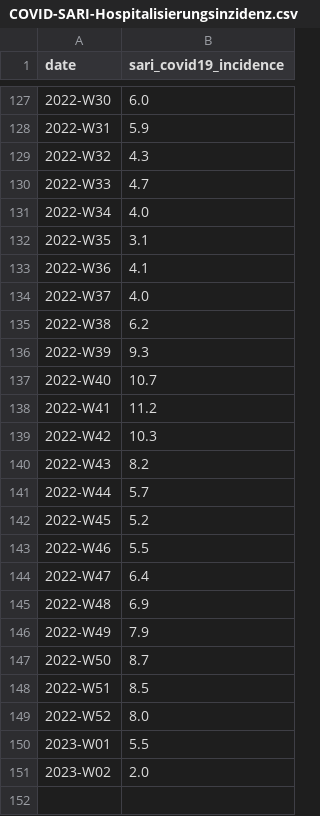
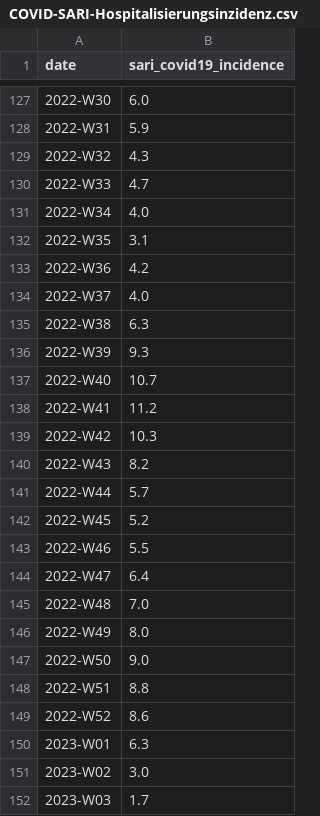
Before and after one commit to robert-koch-institut/COVID-SARI-Hospitalisierungsinzidenz, a CSV file: COVID-SARI-Hospitalisierungsinzidenz.csv, drawn as a sheet; only a part is shown, gaps mark what is left out.

```diff
--- a/COVID-SARI-Hospitalisierungsinzidenz.csv
+++ b/COVID-SARI-Hospitalisierungsinzidenz.csv
@@ -132,5 +132,5 @@ date,sari_covid19_incidence
 2022-W35,3.1
-2022-W36,4.1
+2022-W36,4.2
 2022-W37,4.0
-2022-W38,6.2
+2022-W38,6.3
 2022-W39,9.3
@@ -144,8 +144,9 @@ date,sari_covid19_incidence
 2022-W47,6.4
-2022-W48,6.9
-2022-W49,7.9
-2022-W50,8.7
-2022-W51,8.5
-2022-W52,8.0
-2023-W01,5.5
-2023-W02,2.0
+2022-W48,7.0
+2022-W49,8.0
+2022-W50,9.0
+2022-W51,8.8
+2022-W52,8.6
+2023-W01,6.3
+2023-W02,3.0
+2023-W03,1.7
```
Also changed, not shown: 1 other file.
